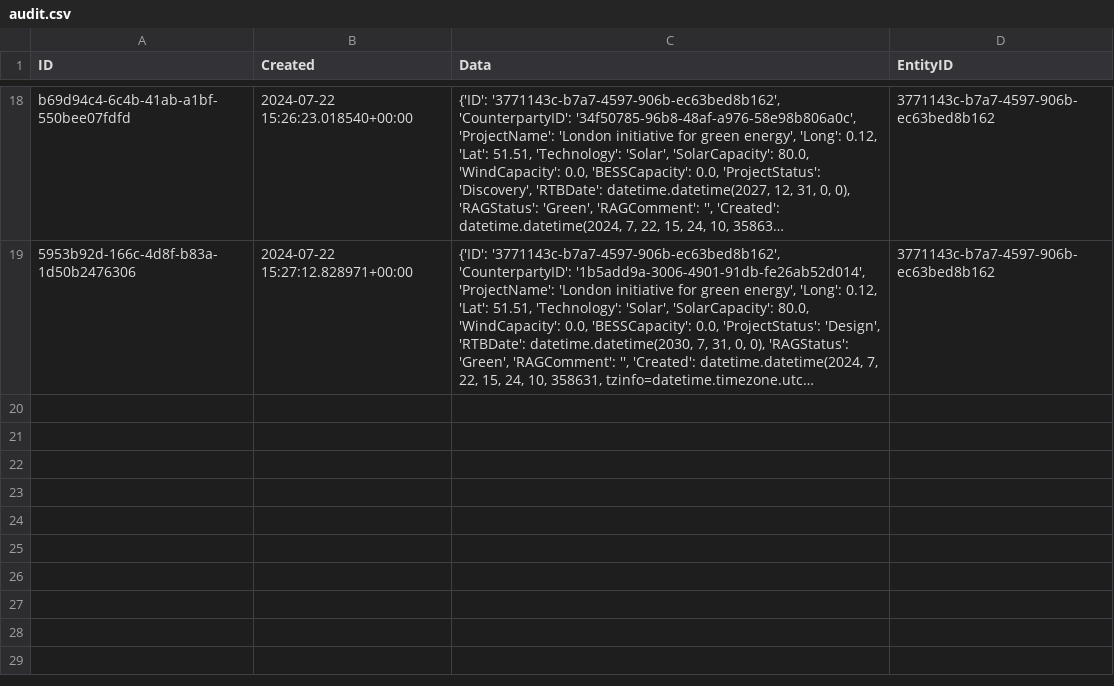
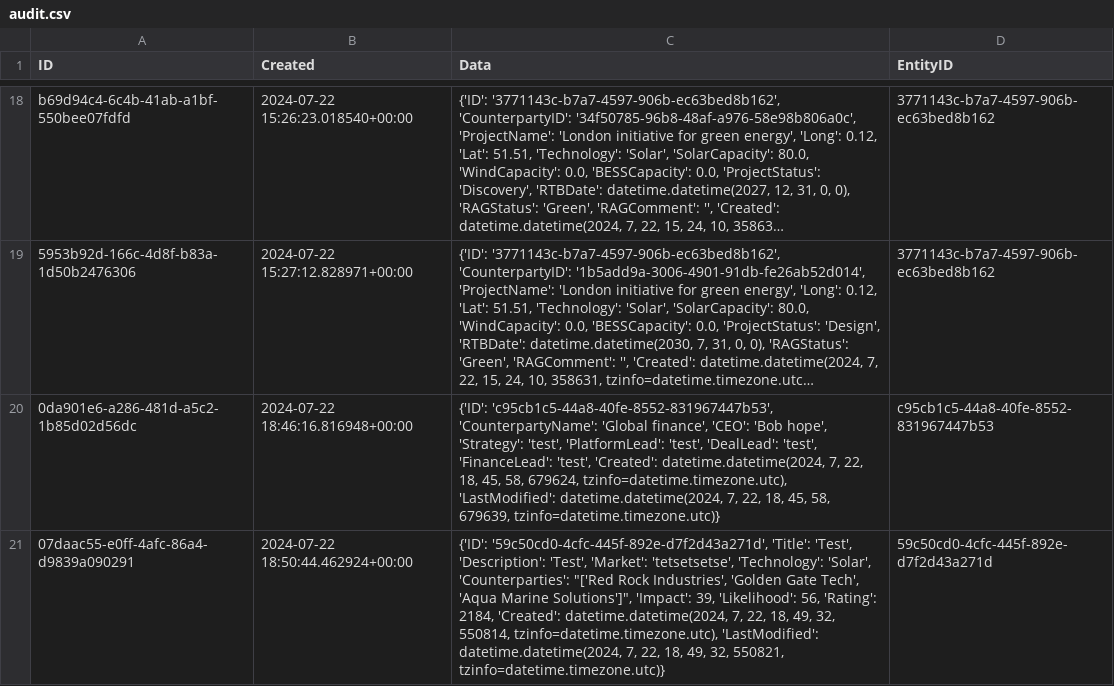
Before and after one commit to unplaceable/OEGen-Case-Study, a CSV file: mock_data/audit.csv, drawn as a sheet; only a part is shown, gaps mark what is left out; long unchanged cells end in …; the diff names each change by its address in the sheet, - before the commit and + after, or states it on an @@ line.

```diff
--- a/mock_data/audit.csv
+++ b/mock_data/audit.csv
+row 20: 0da901e6-a286-481d-a5c2-1b85d02d56dc | 2024-07-22 18:46:16.816948+00:00 | {'ID': 'c95cb1c5-44a8-40fe-8552-831967447b53', 'CounterpartyName': 'Global finance', 'CEO': 'Bob hope', 'Strategy': 'test', 'PlatformLead': 'test', 'DealLead': 'test', 'FinanceLead': 'test', 'Created': datetime.datetime(2024, 7, 22, 18, 45, 58, 679624, tzinfo=datetime.timezone.utc), 'LastModified': datetime.datetime(2024, 7, 22, 18, 45, 58, 679639, tzinfo=datetime.timezone.utc)} | c95cb1c5-44a8-40fe-8552-831967447b53
+row 21: 07daac55-e0ff-4afc-86a4-d9839a090291 | 2024-07-22 18:50:44.462924+00:00 | {'ID': '59c50cd0-4cfc-445f-892e-d7f2d43a271d', 'Title': 'Test', 'Description': 'Test', 'Market': 'tetsetsetse', 'Technology': 'Solar', 'Counterparties': "['Red Rock Industries', 'Golden Gate Tech', 'Aqua Marine Solutions']", 'Impact': 39, 'Likelihood': 56, 'Rating': 2184, 'Created': datetime.datetime(2024, 7, 22, 18, 49, 32, 550814, tzinfo=datetime.timezone.utc), 'LastModified': datetime.datetime(2024, 7, 22, 18, 49, 32, 550821, tzinfo=datetime.timezone.utc)} | 59c50cd0-4cfc-445f-892e-d7f2d43a271d
```
Also changed, not shown: mock_data/counterparties.csv, mock_data/information_points.csv, 21 other files.
